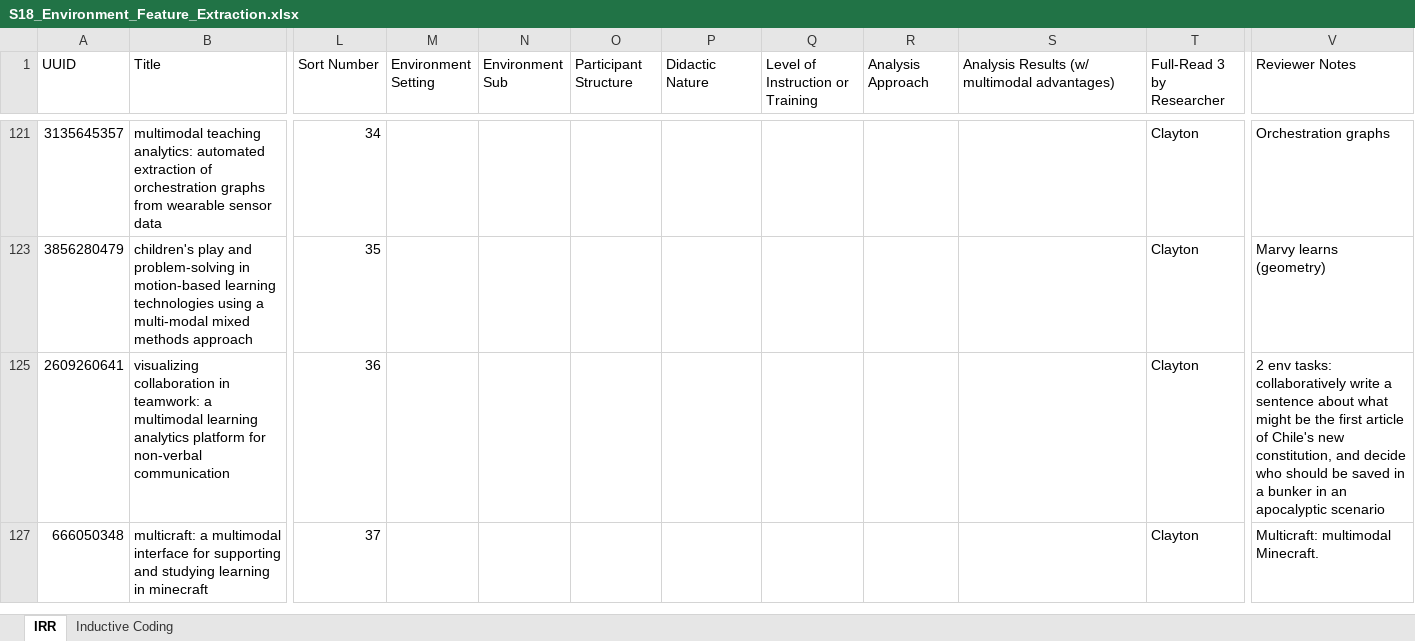
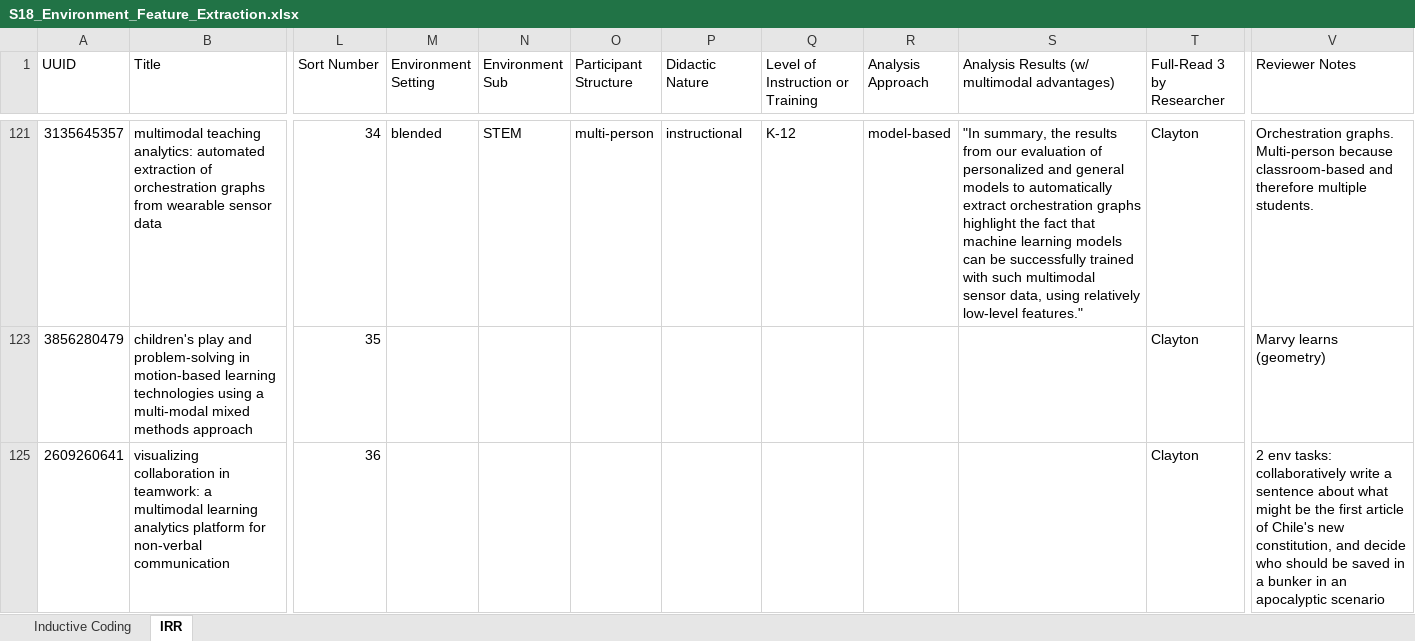
Before and after one commit to claytoncohn/MMLTE, an Excel workbook: S18_Environment_Feature_Extraction.xlsx, sheet IRR, drawn as a sheet; only a part is shown, gaps mark what is left out; the shorter side is filled out with more unchanged rows; values as stored, in another font and other column widths than the file's, no cell formats; charts and pictures not drawn; the diff covers the shown part only; the diff names each change by its address in the sheet, - before the commit and + after, or states it on an @@ line.

Commit message:
started first round of final feature extraction

```diff
--- a/S18_Environment_Feature_Extraction.xlsx (sheet IRR)
+++ b/S18_Environment_Feature_Extraction.xlsx (sheet IRR)
@@ sheet tab order changed: Inductive Coding | IRR @@
-M121 (Environment Setting): (empty)
+M121 (Environment Setting): blended
-N121 (Environment Sub): (empty)
+N121 (Environment Sub): STEM
-O121 (Participant Structure): (empty)
+O121 (Participant Structure): multi-person
-P121 (Didactic Nature): (empty)
+P121 (Didactic Nature): instructional
-Q121 (Level of Instruction or Training): (empty)
+Q121 (Level of Instruction or Training): K-12
-R121 (Analysis Approach): (empty)
+R121 (Analysis Approach): model-based
-S121: (empty)
+S121: "In summary, the results from our evaluation of personalized and general models to automatically extract orchestration graphs highlight the fact that machine learning models can be successfully trained with such multimodal sensor data, using relatively low-level features."
-V121 (Reviewer Notes): Orchestration graphs
+V121 (Reviewer Notes): Orchestration graphs. Multi-person because classroom-based and therefore multiple students.
```
Also changed, not shown: 55 hidden or unhidden rows and 33 edited cells elsewhere in this sheet, sheet Inductive Coding, cell formats.
